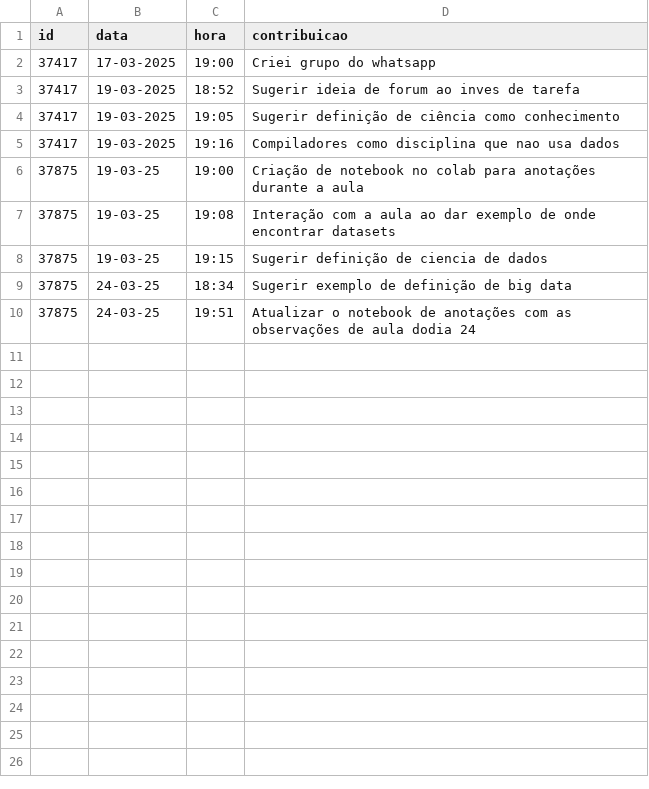
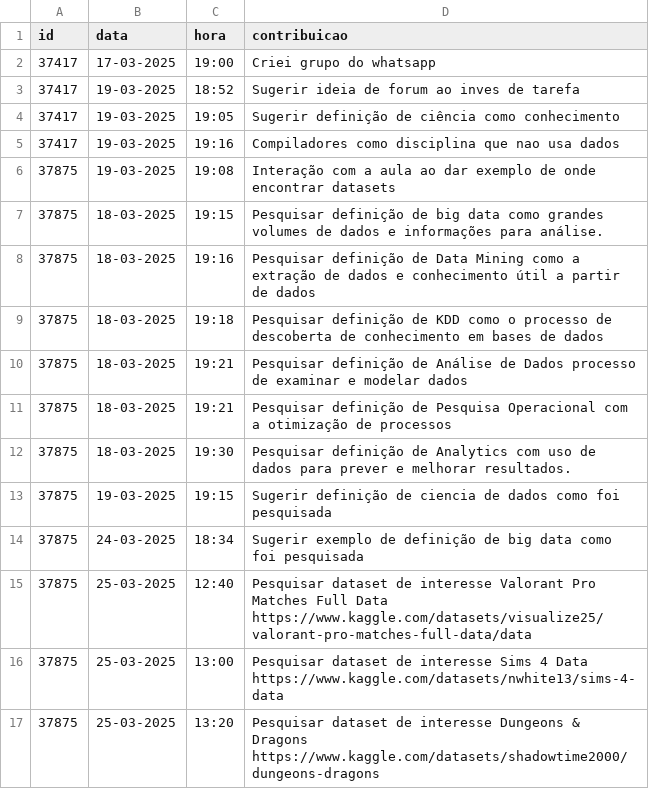
Before and after one commit to vccortez/ciencia-de-dados, a CSV file: dados/contribuicoes.csv, drawn as a sheet; removed rows and columns are numbered as before the commit, all else as after; the diff names each change by its address in the sheet, - before the commit and + after, or states it on an @@ line.

Commit message:
Update contribuicoes.csv

```diff
--- a/dados/contribuicoes.csv
+++ b/dados/contribuicoes.csv
-row 6: 37875 | 19-03-25 | 19:00 | Criação de notebook no colab para anotações durante a aula
-B6 (data): 19-03-25
+B6 (data): 19-03-2025
+row 7: 37875 | 18-03-2025 | 19:15 | Pesquisar definição de big data como grandes volumes de dados e informações para análise.
+row 8: 37875 | 18-03-2025 | 19:16 | Pesquisar definição de Data Mining como a extração de dados e conhecimento útil a partir de dados
+row 9: 37875 | 18-03-2025 | 19:18 | Pesquisar definição de KDD como o processo de descoberta de conhecimento em bases de dados
+row 10: 37875 | 18-03-2025 | 19:21 | Pesquisar definição de Análise de Dados processo de examinar e modelar dados
+row 11: 37875 | 18-03-2025 | 19:21 | Pesquisar definição de Pesquisa Operacional com a otimização de processos
+row 12: 37875 | 18-03-2025 | 19:30 | Pesquisar definição de Analytics com uso de dados para prever e melhorar resultados.
-B13 (data): 19-03-25
+B13 (data): 19-03-2025
-D13 (contribuicao): …de dados
+D13 (contribuicao): …de dados como foi pesquisada
-B14 (data): 24-03-25
+B14 (data): 24-03-2025
-D14 (contribuicao): …big data
+D14 (contribuicao): …big data como foi pesquisada
-B15 (data): 24-03-25
+B15 (data): 25-03-2025
-C15 (hora): 19:51
+C15 (hora): 12:40
-D15 (contribuicao): Atualizar o notebook de anotações com as observações de aula dodia 24
+D15 (contribuicao): Pesquisar dataset de interesse Valorant Pro Matches Full Data https://www.kaggle.com/datasets/visualize25/valorant-pro-matches-full-data/data
+row 16: 37875 | 25-03-2025 | 13:00 | Pesquisar dataset de interesse Sims 4 Data https://www.kaggle.com/datasets/nwhite13/sims-4-data
+row 17: 37875 | 25-03-2025 | 13:20 | Pesquisar dataset de interesse Dungeons & Dragons https://www.kaggle.com/datasets/shadowtime2000/dungeons-dragons
```
